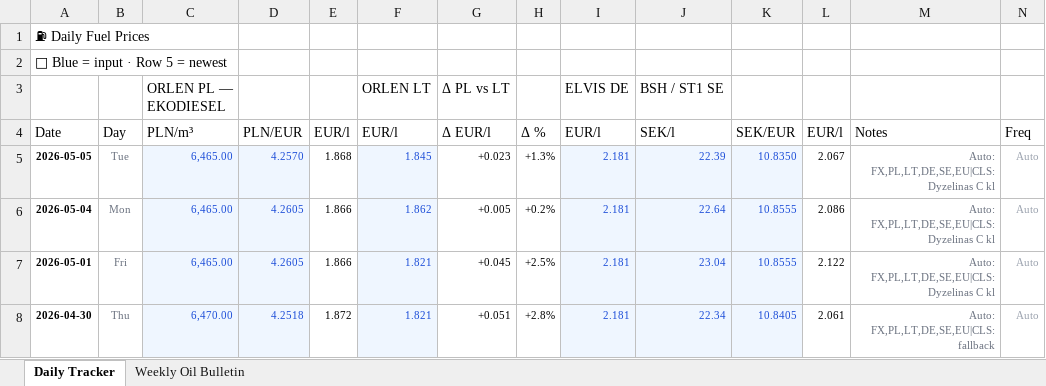
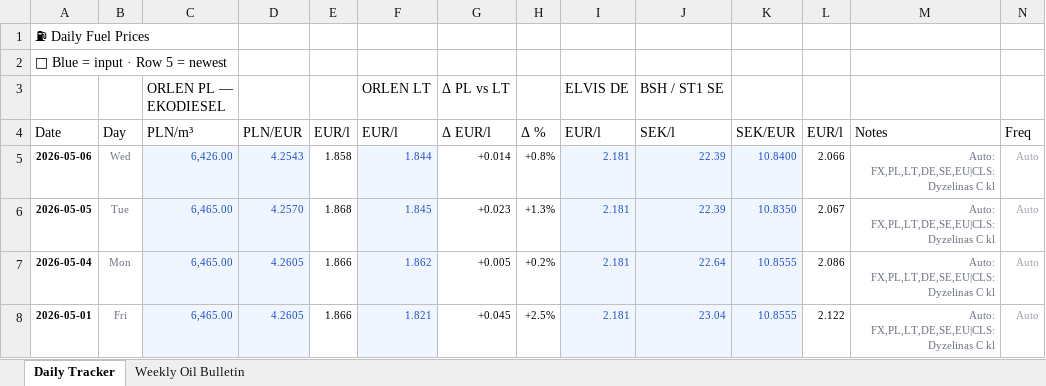
Before and after one commit to harkis123/Fuel-Tracker, an Excel workbook: fuel_tracker.xlsx, sheet Daily Tracker, drawn as a sheet; only a part is shown; the shorter side is filled out with more unchanged rows; values as stored, in another font and other column widths than the file's, no borders; the diff names each change by its address in the sheet, - before the commit and + after, or states it on an @@ line.

```diff
--- a/fuel_tracker.xlsx (sheet Daily Tracker)
+++ b/fuel_tracker.xlsx (sheet Daily Tracker)
+row 5: 2026-05-06 | Wed | 6,426.00 | 4.2543 | 1.858 | 1.844 | +0.014 | +0.8% | 2.181 | 22.39 | 10.8400 | 2.066 | Auto: FX,PL,LT,DE,SE,EU|CLS:Dyzelinas C kl | Auto
```
Also changed, not shown: 1 other file.
